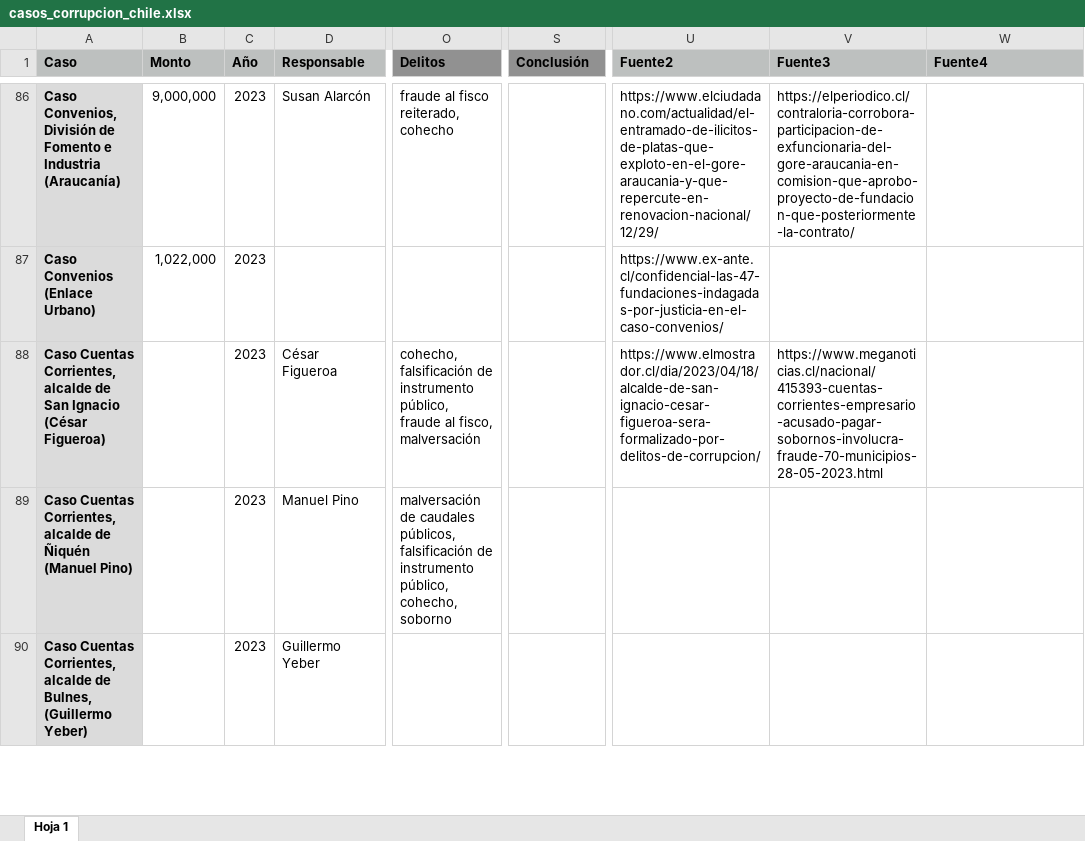
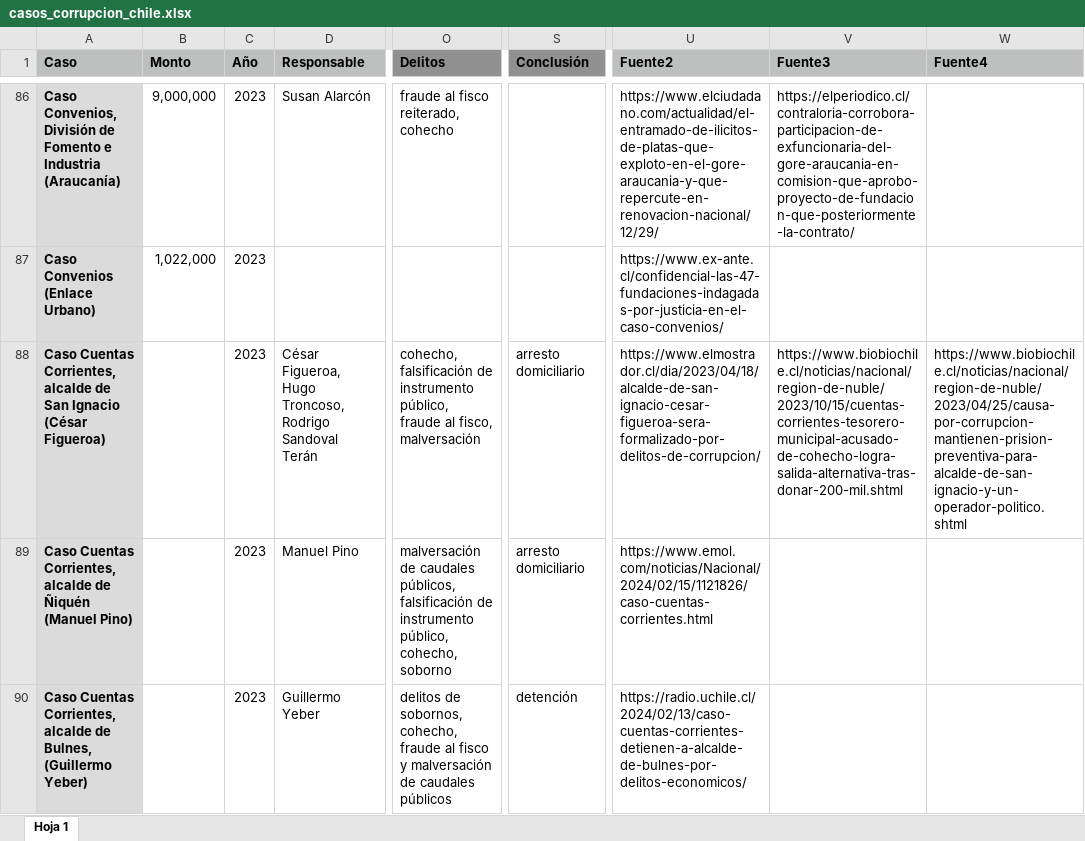
Before and after one commit to bastianolea/corrupcion_chile, an Excel workbook: datos/casos_corrupcion_chile.xlsx, sheet Hoja 1, drawn as a sheet; only a part is shown, gaps mark what is left out; values as stored, in another font and other column widths than the file's, no borders; conditional formats not drawn; the diff covers the shown part only; the diff names each change by its address in the sheet, - before the commit and + after, or states it on an @@ line.

```diff
--- a/datos/casos_corrupcion_chile.xlsx (sheet Hoja 1)
+++ b/datos/casos_corrupcion_chile.xlsx (sheet Hoja 1)
-D88 (Responsable): César Figueroa
+D88 (Responsable): César Figueroa, Hugo Troncoso, Rodrigo Sandoval Terán
-S88:S89 (Conclusión): (empty)
+S88:S89 (Conclusión): arresto domiciliario
-V88 (Fuente3): https://www.meganoticias.cl/nacional/415393-cuentas-corrientes-empresario-acusado-pagar-sobornos-involucra-fraude-70-municipios-28-05-2023.html
+V88 (Fuente3): https://www.biobiochile.cl/noticias/nacional/region-de-nuble/2023/10/15/cuentas-corrientes-tesorero-municipal-acusado-de-cohecho-logra-salida-alternativa-tras-donar-200-mil.shtml
-W88 (Fuente4): (empty)
+W88 (Fuente4): https://www.biobiochile.cl/noticias/nacional/region-de-nuble/2023/04/25/causa-por-corrupcion-mantienen-prision-preventiva-para-alcalde-de-san-ignacio-y-un-operador-politico.shtml
-U89 (Fuente2): (empty)
+U89 (Fuente2): https://www.emol.com/noticias/Nacional/2024/02/15/1121826/caso-cuentas-corrientes.html
-O90 (Delitos): (empty)
+O90 (Delitos): delitos de sobornos, cohecho, fraude al fisco y malversación de caudales públicos
-S90 (Conclusión): (empty)
+S90 (Conclusión): detención
-U90 (Fuente2): (empty)
+U90 (Fuente2): https://radio.uchile.cl/2024/02/13/caso-cuentas-corrientes-detienen-a-alcalde-de-bulnes-por-delitos-economicos/
```
Also changed, not shown: 7 added rows and 9 edited cells elsewhere in this sheet, 36 other files.
